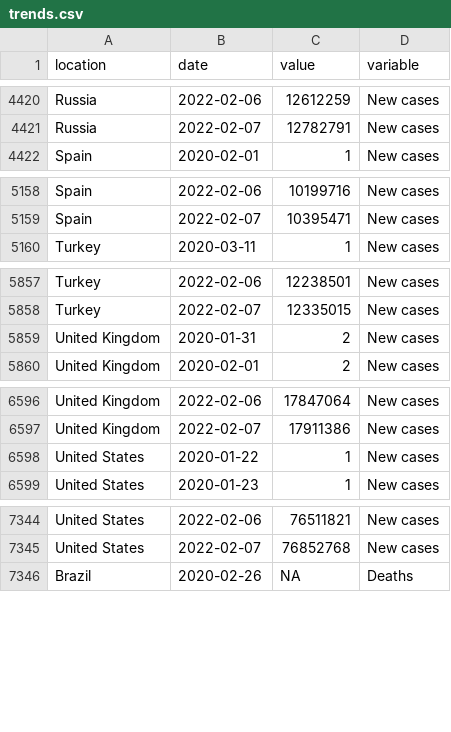
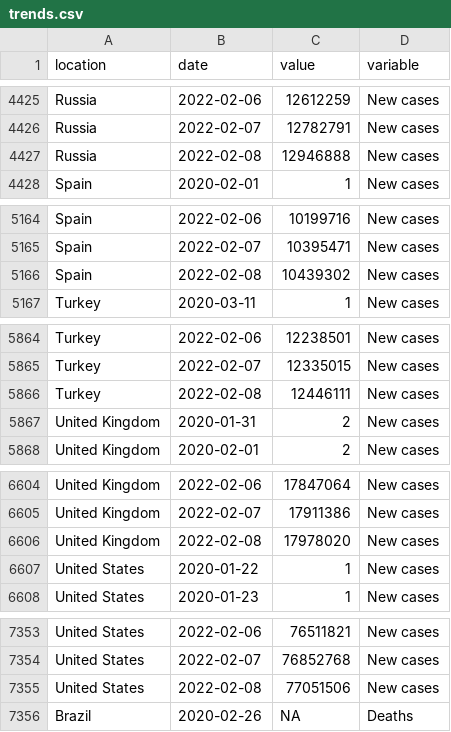
Before and after one commit to pixgarden/scrape-automation, a CSV file: trends.csv, drawn as a sheet; only a part is shown, gaps mark what is left out; the diff covers the shown part only.

```diff
--- a/trends.csv
+++ b/trends.csv
@@ -4421,2 +4426,3 @@ Russia,2022-02-06,12612259,New cases
 Russia,2022-02-07,12782791,New cases
+Russia,2022-02-08,12946888,New cases
 Spain,2020-02-01,1,New cases
@@ -5159,2 +5165,3 @@ Spain,2022-02-06,10199716,New cases
 Spain,2022-02-07,10395471,New cases
+Spain,2022-02-08,10439302,New cases
 Turkey,2020-03-11,1,New cases
@@ -5858,2 +5865,3 @@ Turkey,2022-02-06,12238501,New cases
 Turkey,2022-02-07,12335015,New cases
+Turkey,2022-02-08,12446111,New cases
 United Kingdom,2020-01-31,2,New cases
@@ -6597,2 +6605,3 @@ United Kingdom,2022-02-06,17847064,New cases
 United Kingdom,2022-02-07,17911386,New cases
+United Kingdom,2022-02-08,17978020,New cases
 United States,2020-01-22,1,New cases
@@ -7345,2 +7354,3 @@ United States,2022-02-06,76511821,New cases
 United States,2022-02-07,76852768,New cases
+United States,2022-02-08,77051506,New cases
 Brazil,2020-02-26,NA,Deaths
```
Also changed, not shown: 15 added rows elsewhere in this file, did_plot.csv, policy_stringency.csv, 10 other files.
